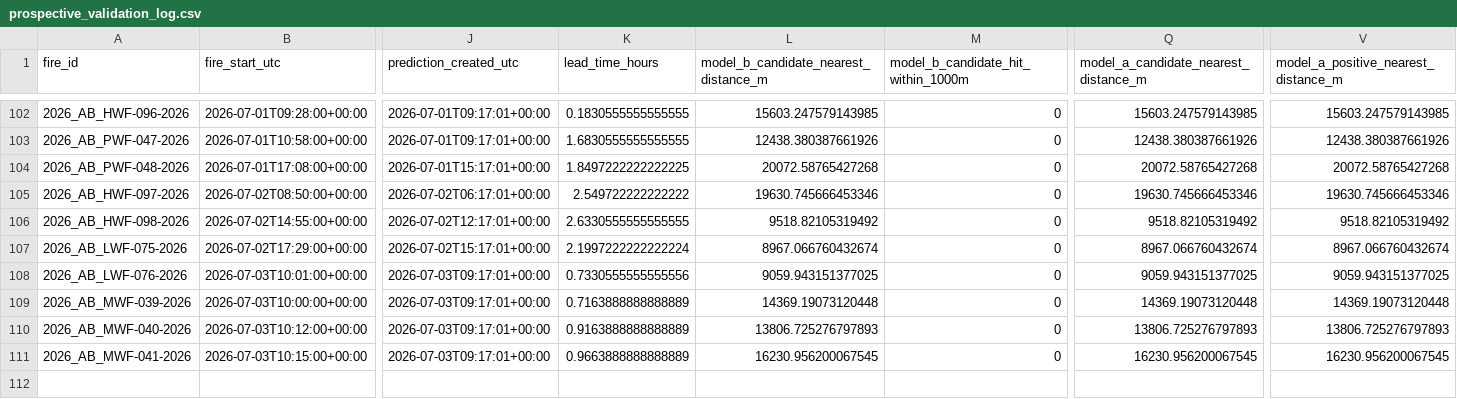
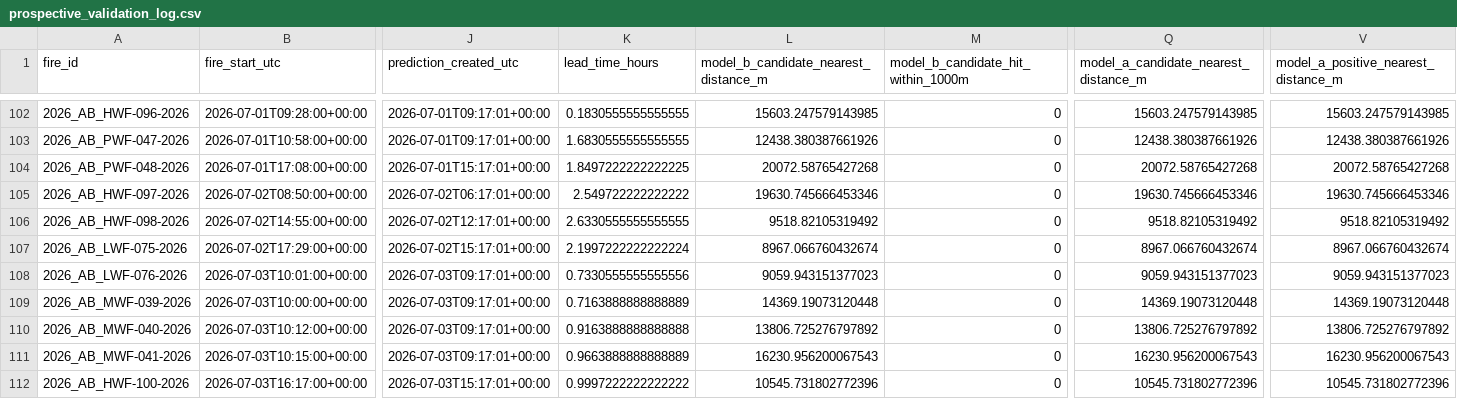
Before and after one commit to romith05/wildfire-dashboard-public, a CSV file: public_dashboard_bundle/data/prospective_validation_log.csv, drawn as a sheet; only a part is shown, gaps mark what is left out; rows hold the shown columns only; the diff names each change by its address in the sheet, - before the commit and + after, or states it on an @@ line.

```diff
--- a/public_dashboard_bundle/data/prospective_validation_log.csv
+++ b/public_dashboard_bundle/data/prospective_validation_log.csv
-L108: 9059.943151377025
+L108: 9059.943151377023
-Q108: 9059.943151377025
+Q108: 9059.943151377023
-V108: 9059.943151377025
+V108: 9059.943151377023
-K110 (lead_time_hours): 0.9163888888888889
+K110 (lead_time_hours): 0.9163888888888888
-L110: 13806.725276797893
+L110: 13806.725276797892
-Q110: 13806.725276797893
+Q110: 13806.725276797892
-V110: 13806.725276797893
+V110: 13806.725276797892
-L111: 16230.956200067545
+L111: 16230.956200067543
-Q111: 16230.956200067545
+Q111: 16230.956200067543
-V111: 16230.956200067545
+V111: 16230.956200067543
+row 112: 2026_AB_HWF-100-2026 | 2026-07-03T16:17:00+00:00 | 2026-07-03T15:17:01+00:00 | 0.9997222222222222 | 10545.731802772396 | 0 | 10545.731802772396 | 10545.731802772396
```
Also changed, not shown: public_dashboard_bundle/data/active_fires.csv, 10 other files.
